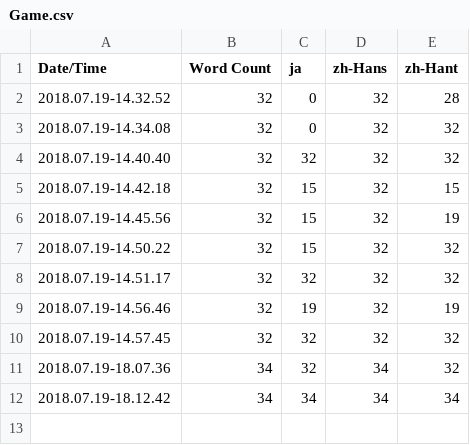
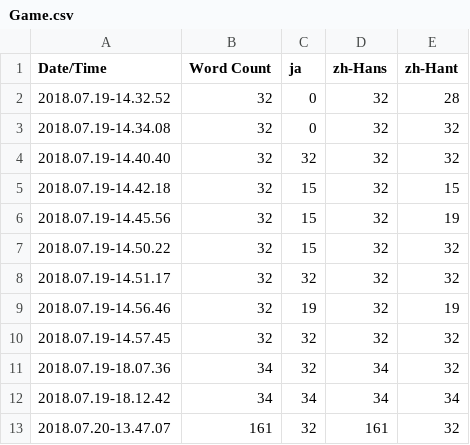
Before and after one commit to HalfMAI/Proj_MEA_Tekoki, a CSV file: Content/Localization/Game/Game.csv, drawn as a sheet.

Commit message:
[Localization Update] Project: Proj_MEA Target: Game_Gather

```diff
--- a/Content/Localization/Game/Game.csv
+++ b/Content/Localization/Game/Game.csv
@@ -12 +12,2 @@ Date/Time,Word Count,ja,zh-Hans,zh-Hant
 2018.07.19-18.12.42,34,34,34,34
+2018.07.20-13.47.07,161,32,161,32
```
Also changed, not shown: 5 other files.
